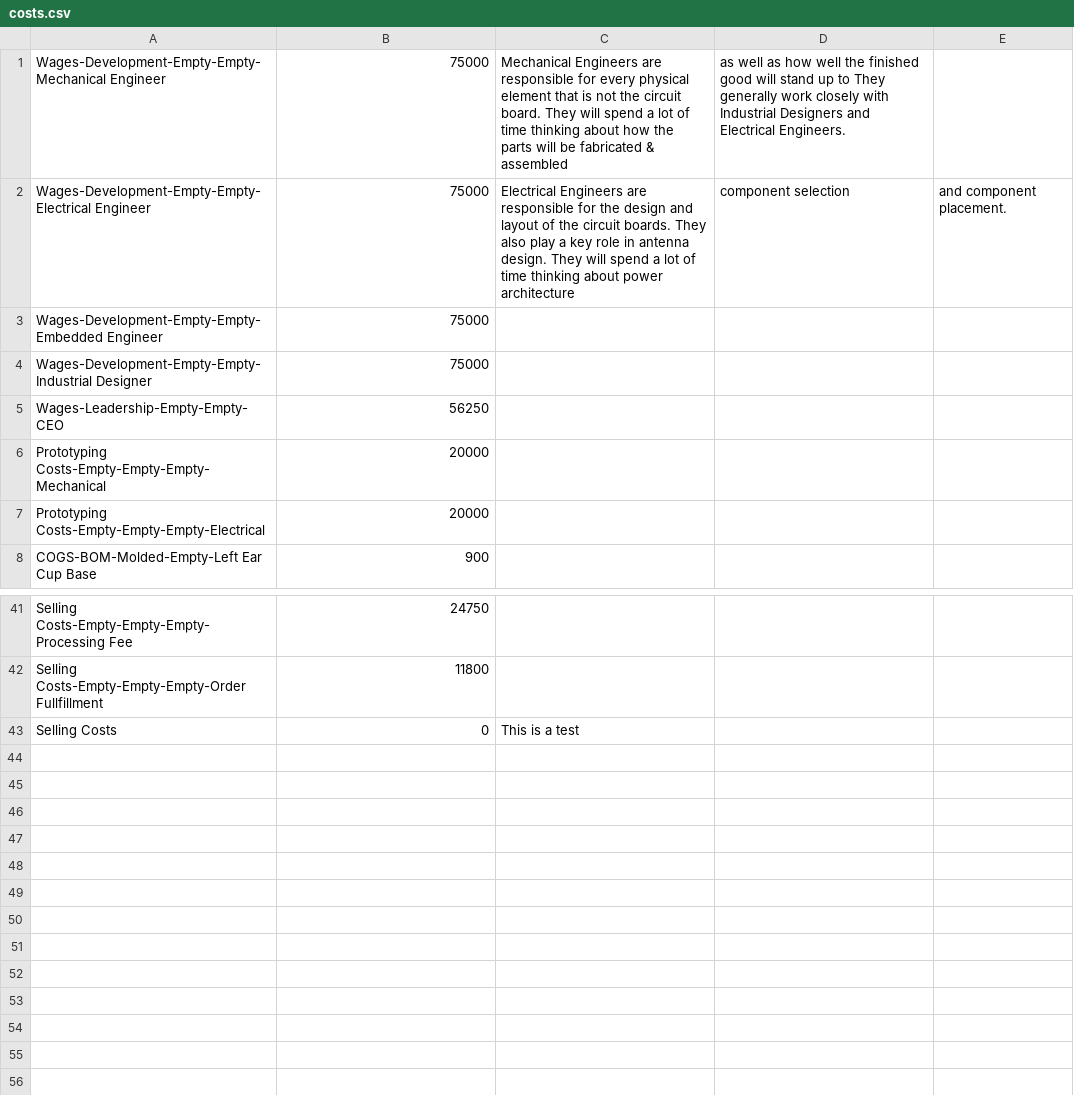
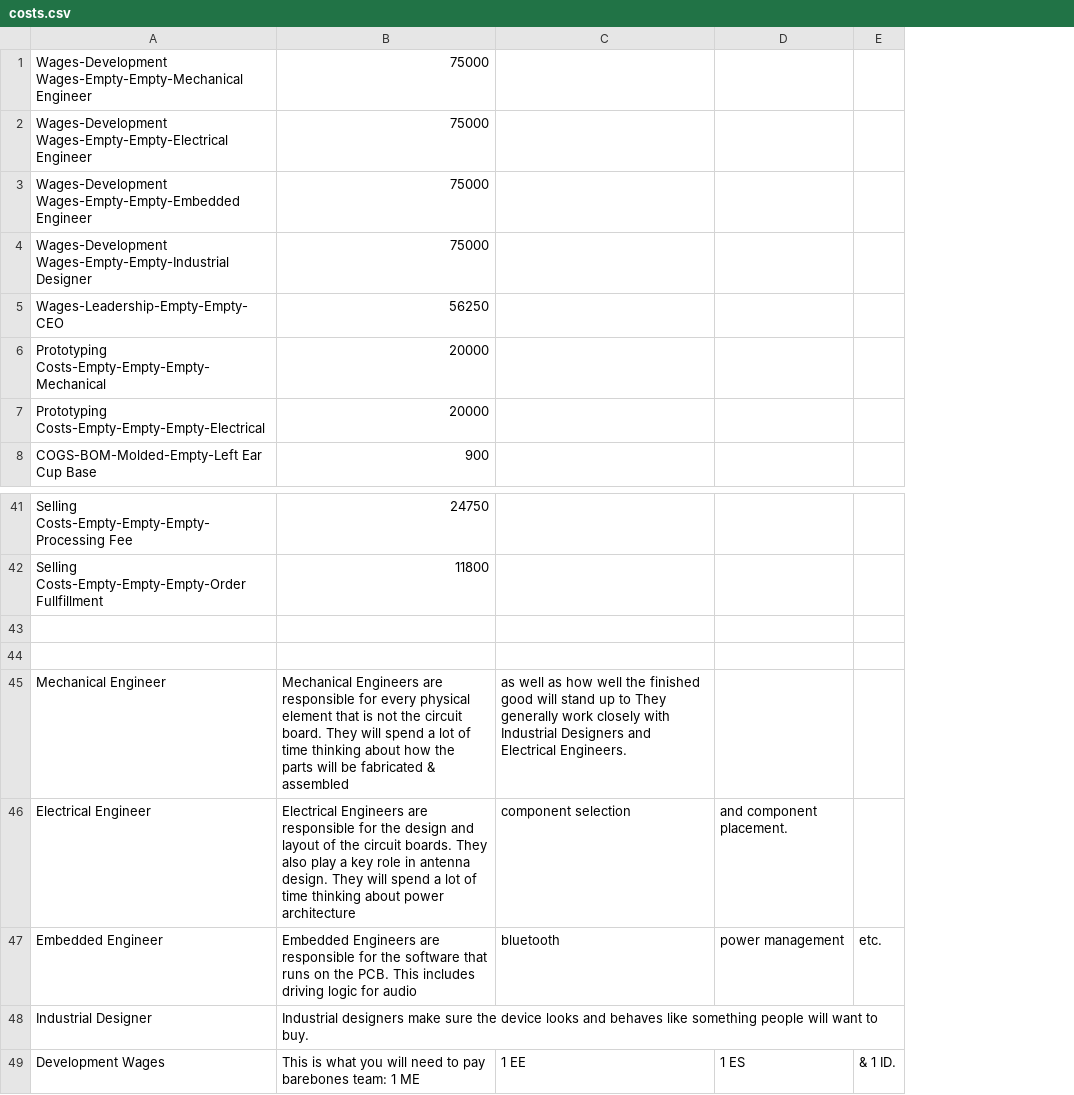
Before and after one commit to loughnane/hardware-startup-cost, a CSV file: costs.csv, drawn as a sheet; only a part is shown, gaps mark what is left out; removed rows and columns are numbered as before the commit, all else as after; the diff names each change by its address in the sheet, - before the commit and + after, or states it on an @@ line.

Commit message:
totally slashed it together to get the desriptions to show for each node. Will definitely need to refactor at some point but it looks good now

```diff
--- a/costs.csv
+++ b/costs.csv
-column C, row 1: Mechanical Engineers are responsible for every physical element that is not the circuit board. They will spend a lot of time thinking about how the parts will be fabricated & assembled; row 43: This is a test
+column E, empty
-A1: Wages-Development-Empty-Empty-Mechanical Engineer
+A1: Wages-Development Wages-Empty-Empty-Mechanical Engineer
-C1: as well as how well the finished good will stand up to They generally work closely with Industrial Designers and Electrical Engineers.
+C1: (empty)
-row 2: Wages-Development-Empty-Empty-Electrical Engineer | 75000 | Electrical Engineers are responsible for the design and layout of the circuit boards. They also play a key role in antenna design. They will spend a lot of time thinking about power architecture | component selection | and component placement.
+row 2: Wages-Development Wages-Empty-Empty-Electrical Engineer | 75000
-A3: Wages-Development-Empty-Empty-Embedded Engineer
+A3: Wages-Development Wages-Empty-Empty-Embedded Engineer
-A4: Wages-Development-Empty-Empty-Industrial Designer
+A4: Wages-Development Wages-Empty-Empty-Industrial Designer
-row 43: Selling Costs | 0 | This is a test
+row 43: (empty)
+row 44: (empty)
+row 45: Mechanical Engineer | Mechanical Engineers are responsible for every physical element that is not the circuit board. They will spend a lot of time thinking about how the parts will be fabricated & assembled | as well as how well the finished good will stand up to They generally work closely with Industrial Designers and Electrical Engineers.
+row 46: Electrical Engineer | Electrical Engineers are responsible for the design and layout of the circuit boards. They also play a key role in antenna design. They will spend a lot of time thinking about power architecture | component selection | and component placement.
+row 47: Embedded Engineer | Embedded Engineers are responsible for the software that runs on the PCB. This includes driving logic for audio | bluetooth | power management | etc.
+row 48: Industrial Designer | Industrial designers make sure the device looks and behaves like something people will want to buy.
+row 49: Development Wages | This is what you will need to pay barebones team: 1 ME | 1 EE | 1 ES | & 1 ID.
```
Also changed, not shown: 1 other file.
